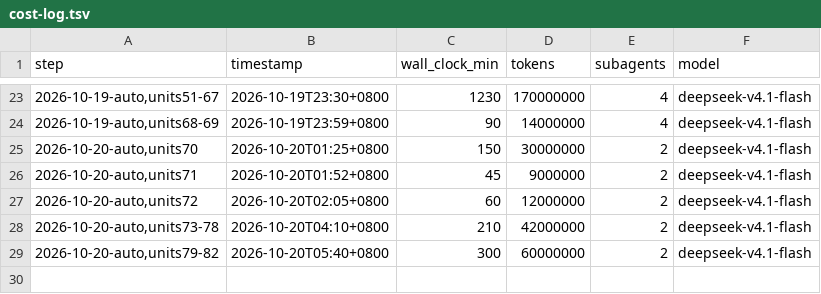
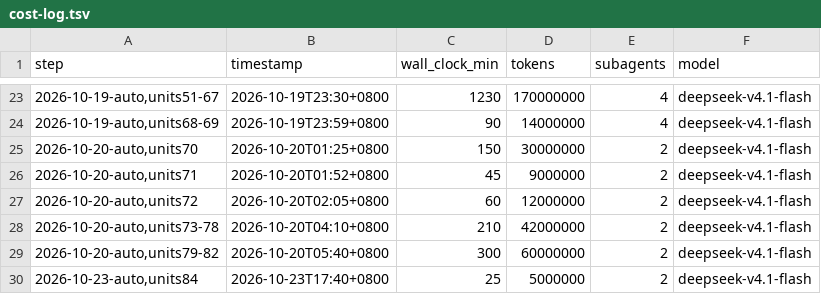
Before and after one commit to coreseekdev/Glean, a TSV file: migration/cost-log.tsv, drawn as a sheet; only a part is shown, gaps mark what is left out.

Commit message:
migration: records refresh — unit 84 shipped (81 unit-commits / 80 files; 305 of 386 remain); row-85 orientation

```diff
--- a/migration/cost-log.tsv
+++ b/migration/cost-log.tsv
@@ -29 +29,2 @@ step	timestamp	wall_clock_min	tokens	subagents	model
 2026-10-20-auto,units79-82	2026-10-20T05:40+0800	300	60000000	2	deepseek-v4.1-flash
+2026-10-23-auto,units84	2026-10-23T17:40+0800	25	5000000	2	deepseek-v4.1-flash
```
Also changed, not shown: 1 other file.
